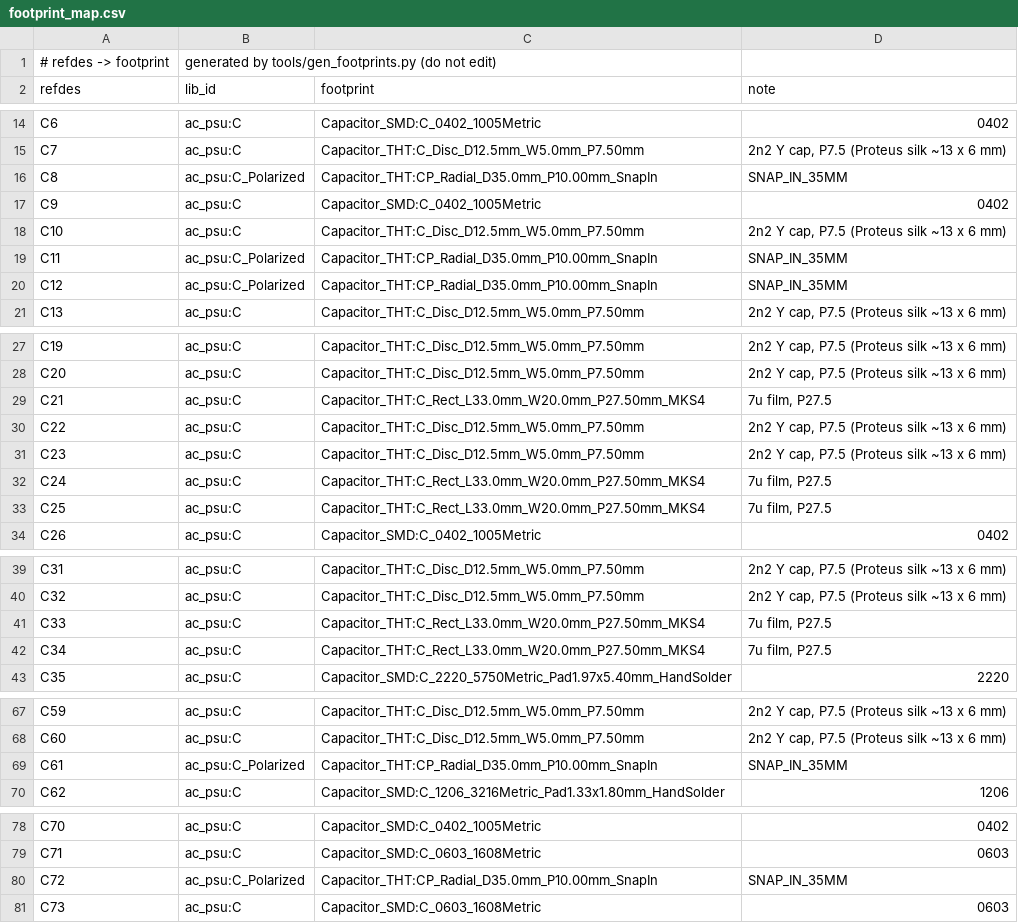
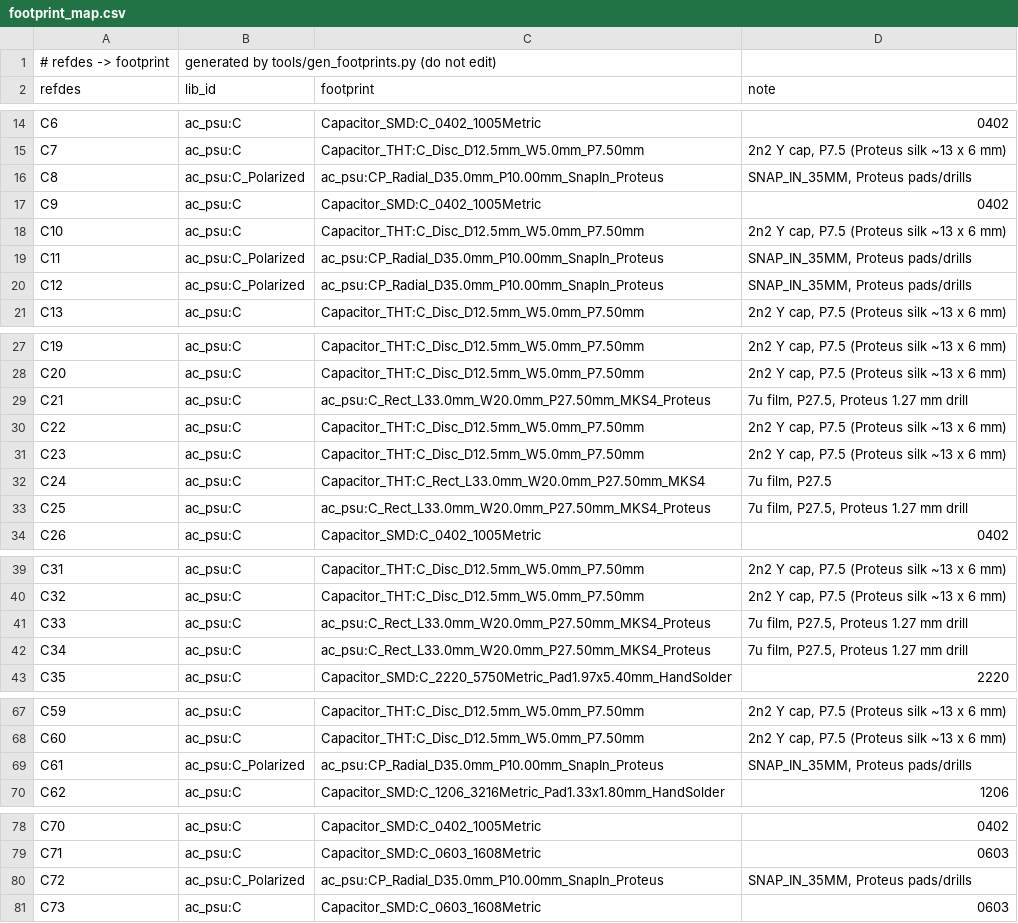
Before and after one commit to johonkanen/ac_psu_kicad, a CSV file: lib/footprint_map.csv, drawn as a sheet; only a part is shown, gaps mark what is left out; the diff covers the shown part only.

```diff
--- a/lib/footprint_map.csv
+++ b/lib/footprint_map.csv
@@ -15,7 +15,7 @@ C6,ac_psu:C,Capacitor_SMD:C_0402_1005Metric,0402
 C7,ac_psu:C,Capacitor_THT:C_Disc_D12.5mm_W5.0mm_P7.50mm,"2n2 Y cap, P7.5 (Proteus silk ~13 x 6 mm)"
-C8,ac_psu:C_Polarized,Capacitor_THT:CP_Radial_D35.0mm_P10.00mm_SnapIn,SNAP_IN_35MM
+C8,ac_psu:C_Polarized,ac_psu:CP_Radial_D35.0mm_P10.00mm_SnapIn_Proteus,"SNAP_IN_35MM, Proteus pads/drills"
 C9,ac_psu:C,Capacitor_SMD:C_0402_1005Metric,0402
 C10,ac_psu:C,Capacitor_THT:C_Disc_D12.5mm_W5.0mm_P7.50mm,"2n2 Y cap, P7.5 (Proteus silk ~13 x 6 mm)"
-C11,ac_psu:C_Polarized,Capacitor_THT:CP_Radial_D35.0mm_P10.00mm_SnapIn,SNAP_IN_35MM
-C12,ac_psu:C_Polarized,Capacitor_THT:CP_Radial_D35.0mm_P10.00mm_SnapIn,SNAP_IN_35MM
+C11,ac_psu:C_Polarized,ac_psu:CP_Radial_D35.0mm_P10.00mm_SnapIn_Proteus,"SNAP_IN_35MM, Proteus pads/drills"
+C12,ac_psu:C_Polarized,ac_psu:CP_Radial_D35.0mm_P10.00mm_SnapIn_Proteus,"SNAP_IN_35MM, Proteus pads/drills"
 C13,ac_psu:C,Capacitor_THT:C_Disc_D12.5mm_W5.0mm_P7.50mm,"2n2 Y cap, P7.5 (Proteus silk ~13 x 6 mm)"
@@ -28,3 +28,3 @@ C19,ac_psu:C,Capacitor_THT:C_Disc_D12.5mm_W5.0mm_P7.50mm,"2n2 Y cap, P7.5 (Prote
 C20,ac_psu:C,Capacitor_THT:C_Disc_D12.5mm_W5.0mm_P7.50mm,"2n2 Y cap, P7.5 (Proteus silk ~13 x 6 mm)"
-C21,ac_psu:C,Capacitor_THT:C_Rect_L33.0mm_W20.0mm_P27.50mm_MKS4,"7u film, P27.5"
+C21,ac_psu:C,ac_psu:C_Rect_L33.0mm_W20.0mm_P27.50mm_MKS4_Proteus,"7u film, P27.5, Proteus 1.27 mm drill"
 C22,ac_psu:C,Capacitor_THT:C_Disc_D12.5mm_W5.0mm_P7.50mm,"2n2 Y cap, P7.5 (Proteus silk ~13 x 6 mm)"
@@ -32,3 +32,3 @@ C23,ac_psu:C,Capacitor_THT:C_Disc_D12.5mm_W5.0mm_P7.50mm,"2n2 Y cap, P7.5 (Prote
 C24,ac_psu:C,Capacitor_THT:C_Rect_L33.0mm_W20.0mm_P27.50mm_MKS4,"7u film, P27.5"
-C25,ac_psu:C,Capacitor_THT:C_Rect_L33.0mm_W20.0mm_P27.50mm_MKS4,"7u film, P27.5"
+C25,ac_psu:C,ac_psu:C_Rect_L33.0mm_W20.0mm_P27.50mm_MKS4_Proteus,"7u film, P27.5, Proteus 1.27 mm drill"
 C26,ac_psu:C,Capacitor_SMD:C_0402_1005Metric,0402
@@ -40,4 +40,4 @@ C31,ac_psu:C,Capacitor_THT:C_Disc_D12.5mm_W5.0mm_P7.50mm,"2n2 Y cap, P7.5 (Prote
 C32,ac_psu:C,Capacitor_THT:C_Disc_D12.5mm_W5.0mm_P7.50mm,"2n2 Y cap, P7.5 (Proteus silk ~13 x 6 mm)"
-C33,ac_psu:C,Capacitor_THT:C_Rect_L33.0mm_W20.0mm_P27.50mm_MKS4,"7u film, P27.5"
-C34,ac_psu:C,Capacitor_THT:C_Rect_L33.0mm_W20.0mm_P27.50mm_MKS4,"7u film, P27.5"
+C33,ac_psu:C,ac_psu:C_Rect_L33.0mm_W20.0mm_P27.50mm_MKS4_Proteus,"7u film, P27.5, Proteus 1.27 mm drill"
+C34,ac_psu:C,ac_psu:C_Rect_L33.0mm_W20.0mm_P27.50mm_MKS4_Proteus,"7u film, P27.5, Proteus 1.27 mm drill"
 C35,ac_psu:C,Capacitor_SMD:C_2220_5750Metric_Pad1.97x5.40mm_HandSolder,2220
@@ -68,3 +68,3 @@ C59,ac_psu:C,Capacitor_THT:C_Disc_D12.5mm_W5.0mm_P7.50mm,"2n2 Y cap, P7.5 (Prote
 C60,ac_psu:C,Capacitor_THT:C_Disc_D12.5mm_W5.0mm_P7.50mm,"2n2 Y cap, P7.5 (Proteus silk ~13 x 6 mm)"
-C61,ac_psu:C_Polarized,Capacitor_THT:CP_Radial_D35.0mm_P10.00mm_SnapIn,SNAP_IN_35MM
+C61,ac_psu:C_Polarized,ac_psu:CP_Radial_D35.0mm_P10.00mm_SnapIn_Proteus,"SNAP_IN_35MM, Proteus pads/drills"
 C62,ac_psu:C,Capacitor_SMD:C_1206_3216Metric_Pad1.33x1.80mm_HandSolder,1206
@@ -79,3 +79,3 @@ C70,ac_psu:C,Capacitor_SMD:C_0402_1005Metric,0402
 C71,ac_psu:C,Capacitor_SMD:C_0603_1608Metric,0603
-C72,ac_psu:C_Polarized,Capacitor_THT:CP_Radial_D35.0mm_P10.00mm_SnapIn,SNAP_IN_35MM
+C72,ac_psu:C_Polarized,ac_psu:CP_Radial_D35.0mm_P10.00mm_SnapIn_Proteus,"SNAP_IN_35MM, Proteus pads/drills"
 C73,ac_psu:C,Capacitor_SMD:C_0603_1608Metric,0603
```
Also changed, not shown: 24 edited cells elsewhere in this file, reports/footprint_fit.csv, reports/footprint_pads.csv, 48 other files.
